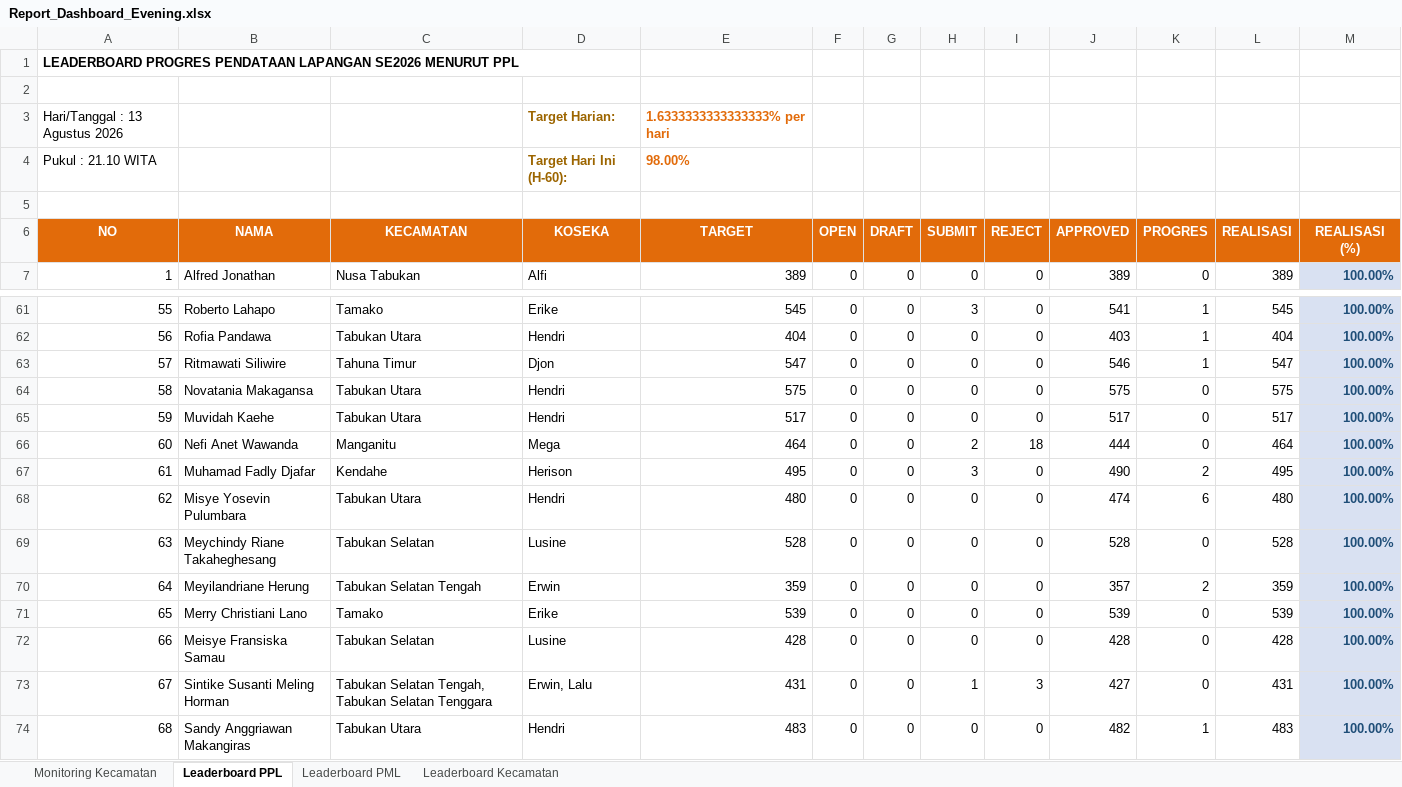
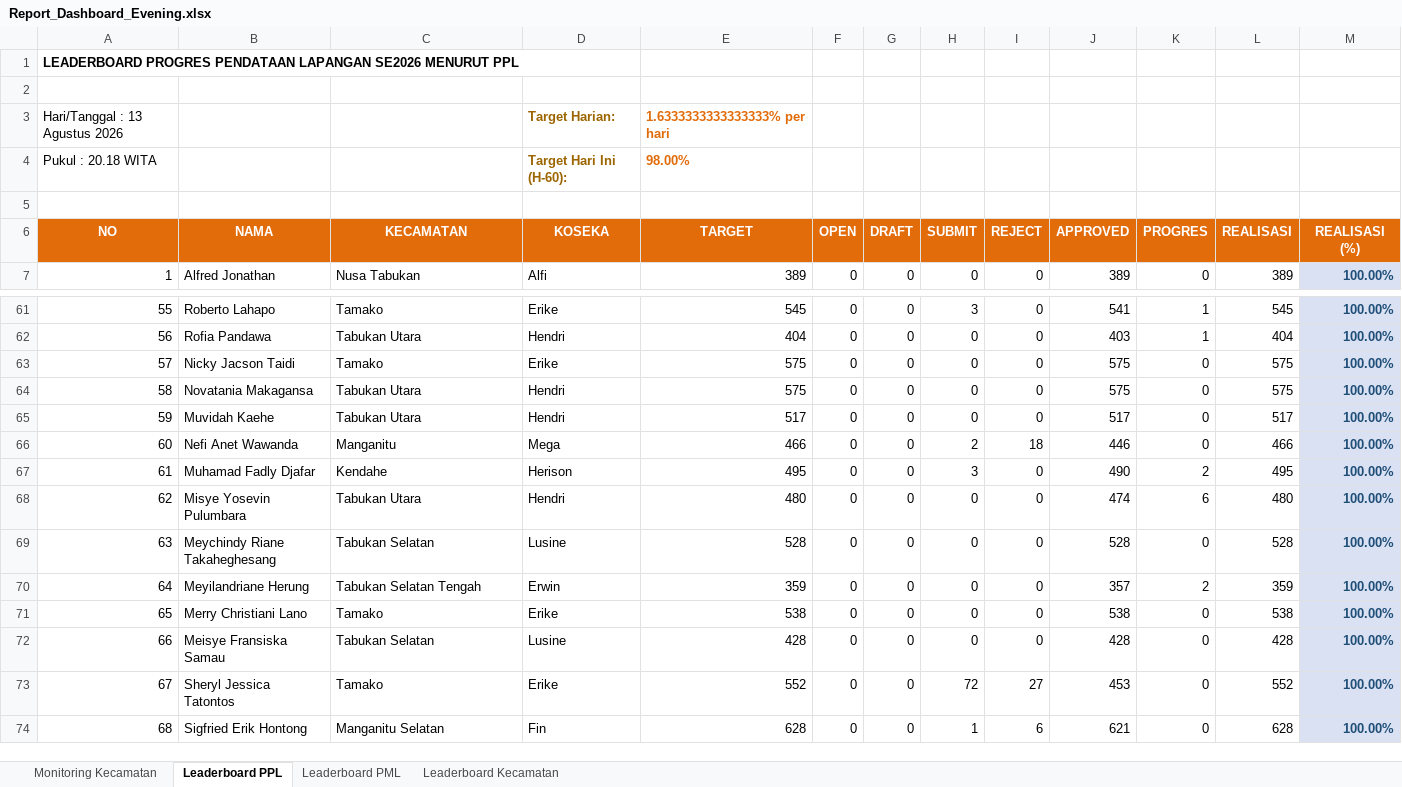
Before and after one commit to danimat15/fasih-sm-scrapper, an Excel workbook: dashboard/public/Report_Dashboard_Evening.xlsx, sheet Leaderboard PPL, drawn as a sheet; only a part is shown, gaps mark what is left out; values as stored, in another font and other column widths than the file's, no borders; the diff covers the shown part only; the diff names each change by its address in the sheet, - before the commit and + after, or states it on an @@ line.

```diff
--- a/dashboard/public/Report_Dashboard_Evening.xlsx (sheet Leaderboard PPL)
+++ b/dashboard/public/Report_Dashboard_Evening.xlsx (sheet Leaderboard PPL)
-A4 (NO): Pukul : 21.10 WITA
+A4 (NO): Pukul : 20.18 WITA
-B63 (NAMA): Ritmawati Siliwire
+B63 (NAMA): Nicky Jacson Taidi
-C63 (KECAMATAN): Tahuna Timur
+C63 (KECAMATAN): Tamako
-D63 (KOSEKA): Djon
+D63 (KOSEKA): Erike
-E63 (TARGET): 547
+E63 (TARGET): 575
-J63 (APPROVED): 546
+J63 (APPROVED): 575
-K63 (PROGRES): 1
+K63 (PROGRES): 0
-L63 (REALISASI): 547
+L63 (REALISASI): 575
-E66 (TARGET): 464
+E66 (TARGET): 466
-J66 (APPROVED): 444
+J66 (APPROVED): 446
-L66 (REALISASI): 464
+L66 (REALISASI): 466
-E71 (TARGET): 539
+E71 (TARGET): 538
-J71 (APPROVED): 539
+J71 (APPROVED): 538
-L71 (REALISASI): 539
+L71 (REALISASI): 538
-B73 (NAMA): Sintike Susanti Meling Horman
+B73 (NAMA): Sheryl Jessica Tatontos
-C73 (KECAMATAN): Tabukan Selatan Tengah, Tabukan Selatan Tenggara
+C73 (KECAMATAN): Tamako
-D73 (KOSEKA): Erwin, Lalu
+D73 (KOSEKA): Erike
-E73 (TARGET): 431
+E73 (TARGET): 552
-H73 (SUBMIT): 1
+H73 (SUBMIT): 72
-I73 (REJECT): 3
+I73 (REJECT): 27
-J73 (APPROVED): 427
+J73 (APPROVED): 453
-L73 (REALISASI): 431
+L73 (REALISASI): 552
-B74 (NAMA): Sandy Anggriawan Makangiras
+B74 (NAMA): Sigfried Erik Hontong
-C74 (KECAMATAN): Tabukan Utara
+C74 (KECAMATAN): Manganitu Selatan
-D74 (KOSEKA): Hendri
+D74 (KOSEKA): Fin
-E74 (TARGET): 483
+E74 (TARGET): 628
-H74 (SUBMIT): 0
+H74 (SUBMIT): 1
-I74 (REJECT): 0
+I74 (REJECT): 6
-J74 (APPROVED): 482
+J74 (APPROVED): 621
-K74 (PROGRES): 1
+K74 (PROGRES): 0
-L74 (REALISASI): 483
+L74 (REALISASI): 628
```
Also changed, not shown: 773 edited cells and cell formats elsewhere in this sheet, sheet Leaderboard PML, sheet Monitoring Kecamatan, sheet Leaderboard Kecamatan, dashboard/public/Monev_Pendataan_SE2026_Evening.xlsx, dashboard/public/Report_Dashboard_Latest.xlsx, 5 other files.
